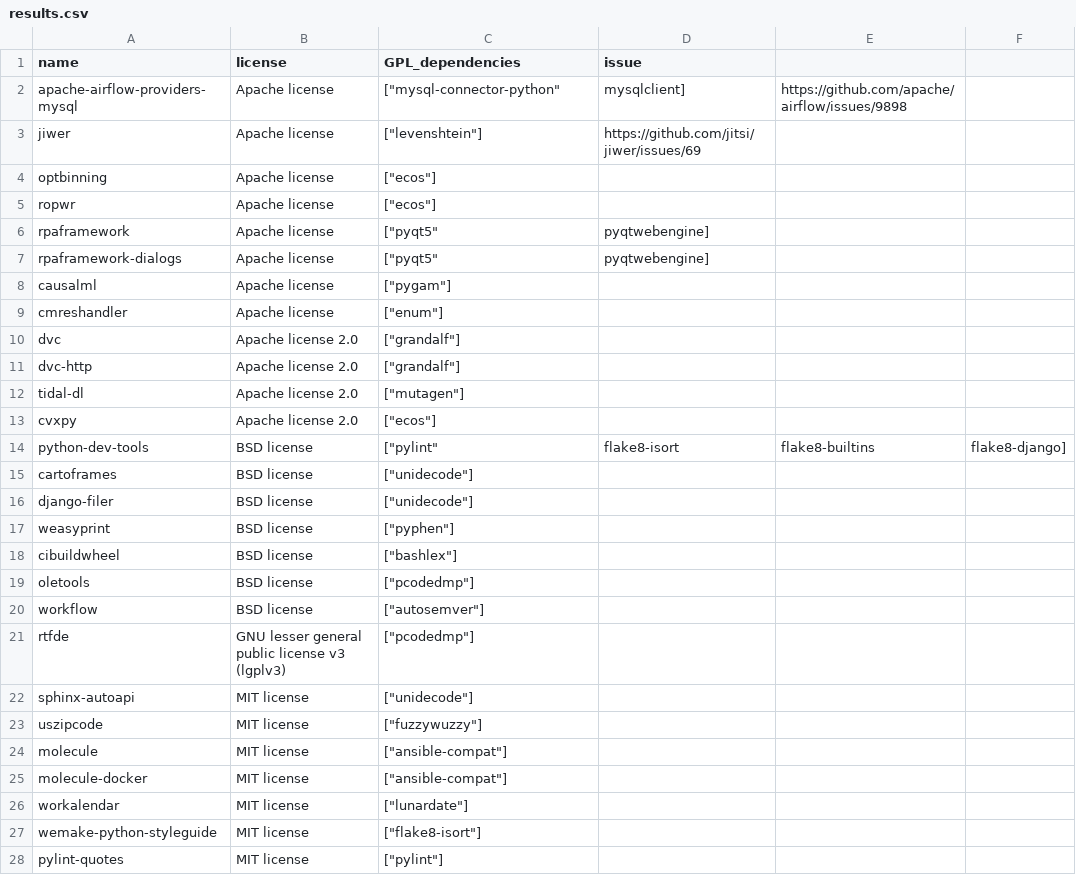
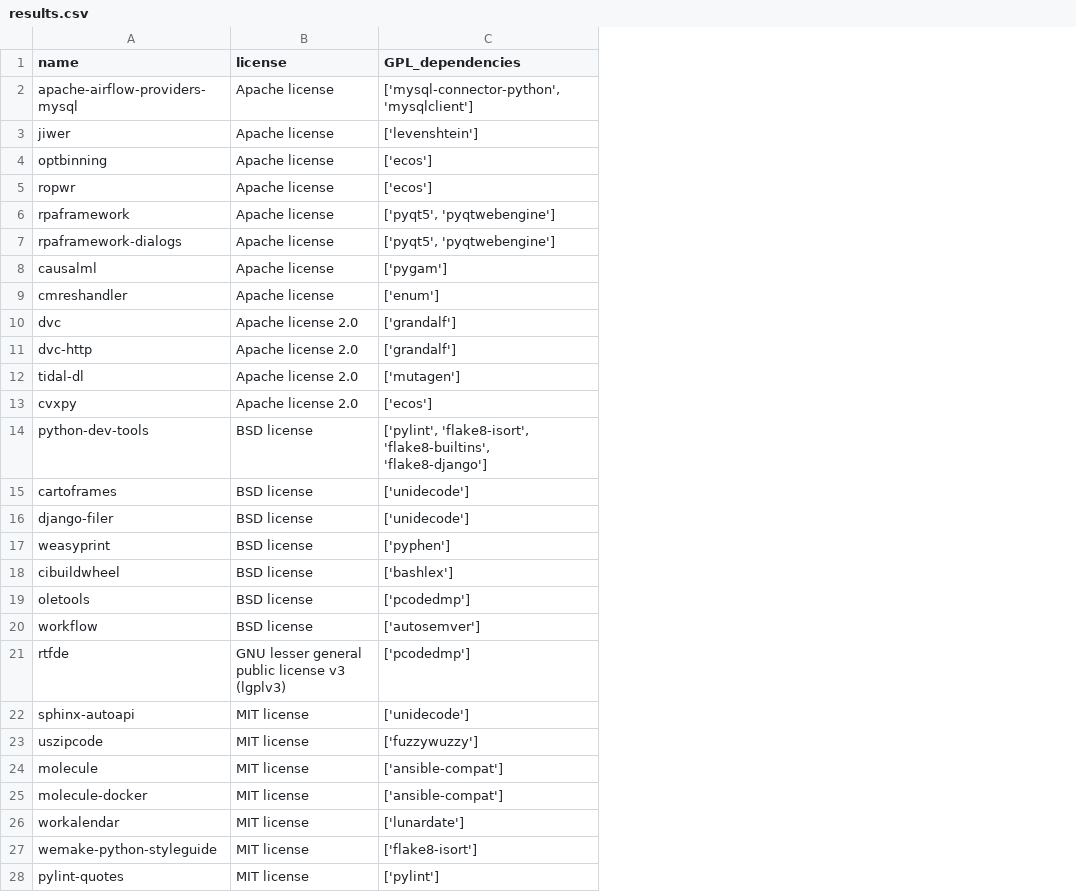
Before and after one commit to wagenrace/python_dep_graph, a CSV file: analysis/results.csv, drawn as a sheet; only a part is shown; the diff covers the shown part only; the diff names each change by its address in the sheet, - before the commit and + after, or states it on an @@ line.

```diff
--- a/analysis/results.csv
+++ b/analysis/results.csv
-column D (issue), rows 2-14: mysqlclient] | https://github.com/jitsi/jiwer/issues/69 |  |  | pyqtwebengine] | pyqtwebengine] |  |  |  |  |  |  | flake8-isort
-column E, rows 2-14: https://github.com/apache/airflow/issues/9898 |  |  |  |  |  |  |  |  |  |  |  | flake8-builtins
-column F, row 14: flake8-django]
-C2 (GPL_dependencies): ["mysql-connector-python"
+C2 (GPL_dependencies): ['mysql-connector-python', 'mysqlclient']
-C3 (GPL_dependencies): ["levenshtein"]
+C3 (GPL_dependencies): ['levenshtein']
-C4:C5 (GPL_dependencies): ["ecos"]
+C4:C5 (GPL_dependencies): ['ecos']
-C6:C7 (GPL_dependencies): ["pyqt5"
+C6:C7 (GPL_dependencies): ['pyqt5', 'pyqtwebengine']
-C8 (GPL_dependencies): ["pygam"]
+C8 (GPL_dependencies): ['pygam']
-C9 (GPL_dependencies): ["enum"]
+C9 (GPL_dependencies): ['enum']
-C10:C11 (GPL_dependencies): ["grandalf"]
+C10:C11 (GPL_dependencies): ['grandalf']
-C12 (GPL_dependencies): ["mutagen"]
+C12 (GPL_dependencies): ['mutagen']
-C13 (GPL_dependencies): ["ecos"]
+C13 (GPL_dependencies): ['ecos']
-C14 (GPL_dependencies): ["pylint"
+C14 (GPL_dependencies): ['pylint', 'flake8-isort', 'flake8-builtins', 'flake8-django']
-C15:C16 (GPL_dependencies): ["unidecode"]
+C15:C16 (GPL_dependencies): ['unidecode']
-C17 (GPL_dependencies): ["pyphen"]
+C17 (GPL_dependencies): ['pyphen']
-C18 (GPL_dependencies): ["bashlex"]
+C18 (GPL_dependencies): ['bashlex']
-C19 (GPL_dependencies): ["pcodedmp"]
+C19 (GPL_dependencies): ['pcodedmp']
-C20 (GPL_dependencies): ["autosemver"]
+C20 (GPL_dependencies): ['autosemver']
-C21 (GPL_dependencies): ["pcodedmp"]
+C21 (GPL_dependencies): ['pcodedmp']
-C22 (GPL_dependencies): ["unidecode"]
+C22 (GPL_dependencies): ['unidecode']
-C23 (GPL_dependencies): ["fuzzywuzzy"]
+C23 (GPL_dependencies): ['fuzzywuzzy']
-C24:C25 (GPL_dependencies): ["ansible-compat"]
+C24:C25 (GPL_dependencies): ['ansible-compat']
-C26 (GPL_dependencies): ["lunardate"]
+C26 (GPL_dependencies): ['lunardate']
-C27 (GPL_dependencies): ["flake8-isort"]
+C27 (GPL_dependencies): ['flake8-isort']
-C28 (GPL_dependencies): ["pylint"]
+C28 (GPL_dependencies): ['pylint']
```
Also changed, not shown: 27 edited cells elsewhere in this file, 1 other file.
